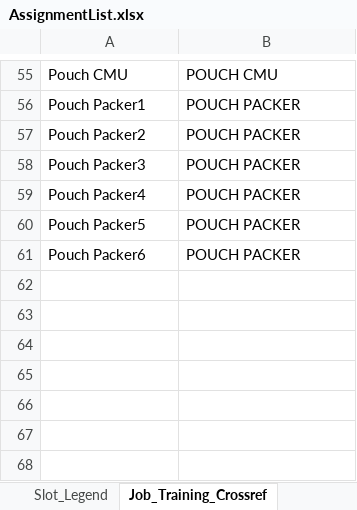
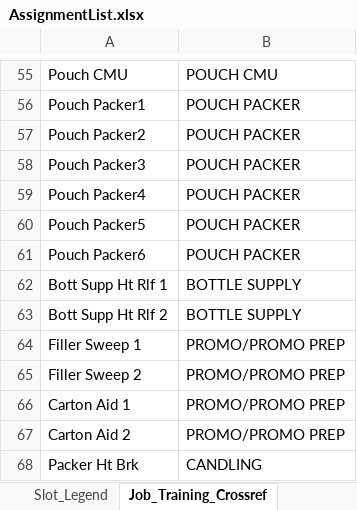
Before and after one commit to DavidD003/HFS_Gradio_Projects, an Excel workbook: Wknd_Sched_Builder/AssignmentList.xlsx, sheet Job_Training_Crossref, drawn as a sheet; only a part is shown, gaps mark what is left out; values as stored, in another font and other column widths than the file's, no borders; table styles not drawn; the diff names each change by its address in the sheet, - before the commit and + after, or states it on an @@ line.

```diff
--- a/Wknd_Sched_Builder/AssignmentList.xlsx (sheet Job_Training_Crossref)
+++ b/Wknd_Sched_Builder/AssignmentList.xlsx (sheet Job_Training_Crossref)
+row 62: Bott Supp Ht Rlf 1 | BOTTLE SUPPLY
+row 63: Bott Supp Ht Rlf 2 | BOTTLE SUPPLY
+row 64: Filler Sweep 1 | PROMO/PROMO PREP
+row 65: Filler Sweep 2 | PROMO/PROMO PREP
+row 66: Carton Aid 1 | PROMO/PROMO PREP
+row 67: Carton Aid 2 | PROMO/PROMO PREP
+row 68: Packer Ht Brk | CANDLING
```
Also changed, not shown: sheet All_Slots, sheet Assignment_List, formulas that keep their value, 10 other files.
